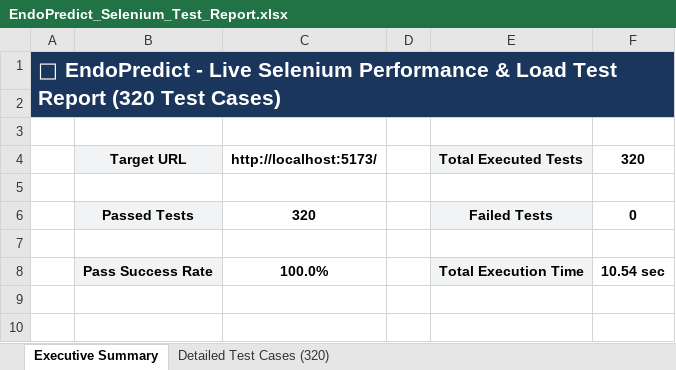
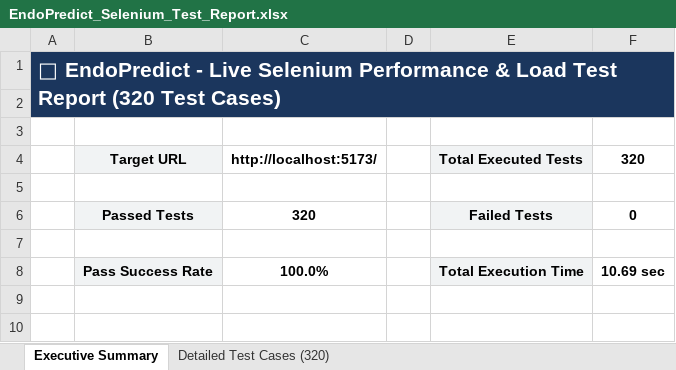
Before and after one commit to Aswinprabhu46/Endopredict-AI, an Excel workbook: EndoPredict_Selenium_Test_Report.xlsx, sheet Executive Summary, drawn as a sheet; only a part is shown; values as stored, in another font and other column widths than the file's, no borders; the diff names each change by its address in the sheet, - before the commit and + after, or states it on an @@ line.

```diff
--- a/EndoPredict_Selenium_Test_Report.xlsx (sheet Executive Summary)
+++ b/EndoPredict_Selenium_Test_Report.xlsx (sheet Executive Summary)
-F8 (320): 10.54 sec
+F8 (320): 10.69 sec
```
Also changed, not shown: sheet Detailed Test Cases (320), 1 other file.
